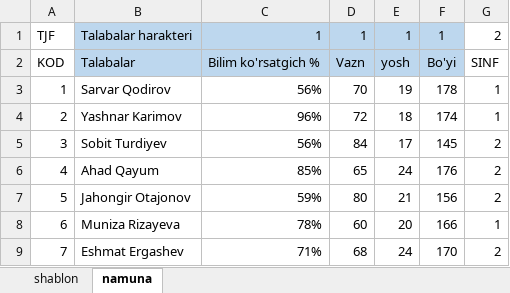
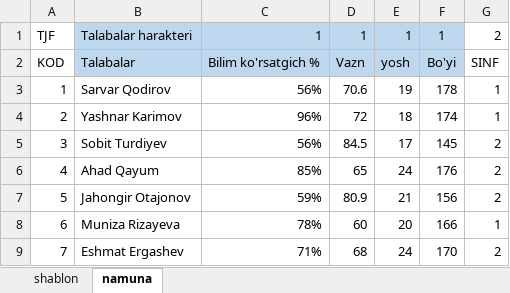
Before and after one commit to Muminniyoz/umb-front, an Excel workbook: src/assets/template/ProDon- UMB - example file.xlsx, sheet namuna, drawn as a sheet; values as stored, in another font and other column widths than the file's, no borders; the diff names each change by its address in the sheet, - before the commit and + after, or states it on an @@ line.

```diff
--- a/src/assets/template/ProDon- UMB - example file.xlsx (sheet namuna)
+++ b/src/assets/template/ProDon- UMB - example file.xlsx (sheet namuna)
-D3: 70
+D3: 70.6
-D5: 84
+D5: 84.5
-D7: 80
+D7: 80.9
```
Also changed, not shown: 5 other files.
